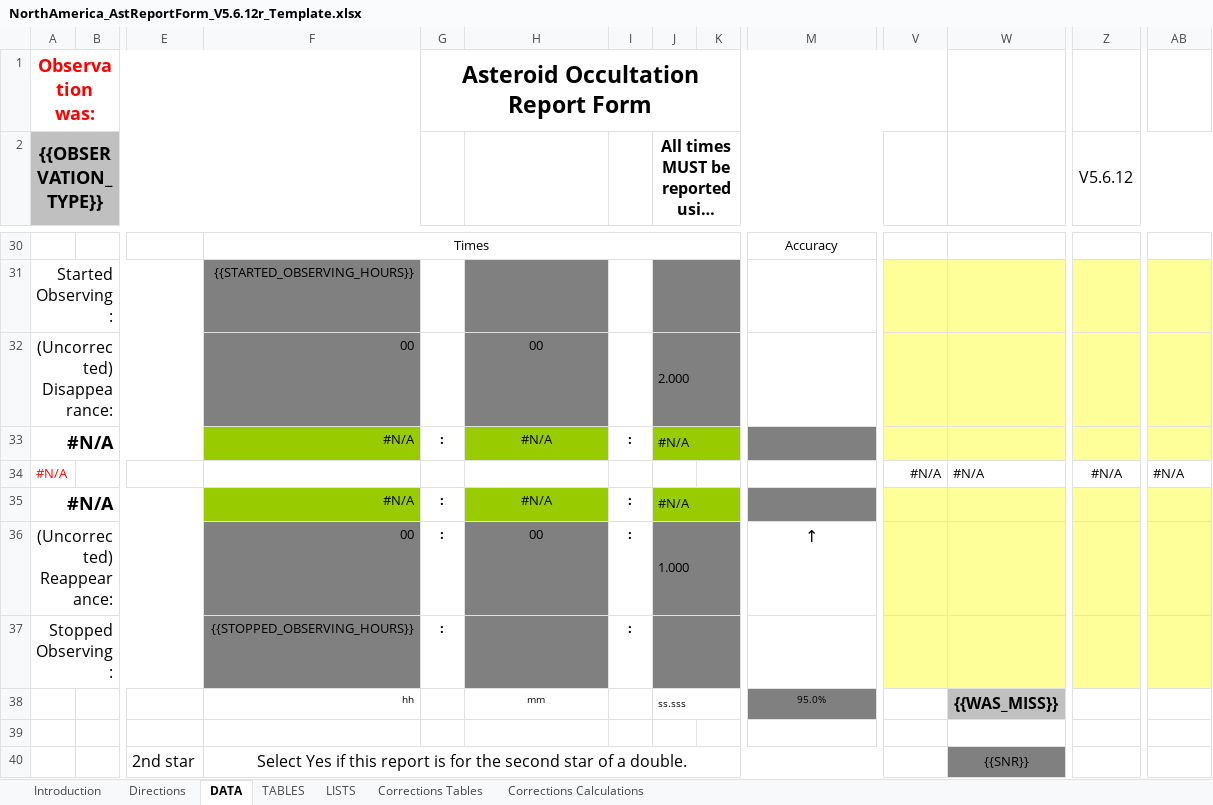
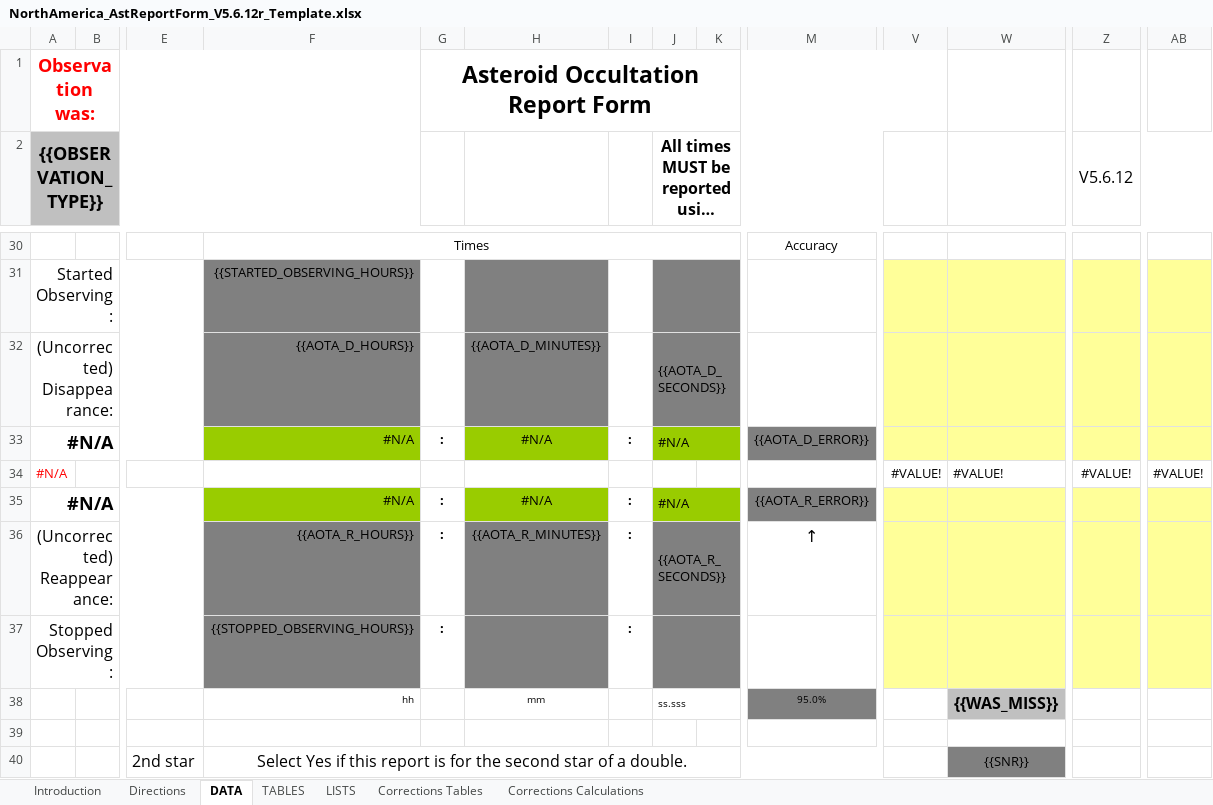
Before and after one commit to labstercam/occultation-tools, an Excel workbook: occultation-manager/python/NorthAmerica_AstReportForm_V5.6.12r_Template.xlsx, sheet DATA, drawn as a sheet; only a part is shown, gaps mark what is left out; long unchanged cells end in …; values as stored, in another font and other column widths than the file's, no borders; conditional formats not drawn; removed rows and columns are numbered as before the commit, all else as after; rows hold the shown columns only; the diff names each change by its address in the sheet, - before the commit and + after, or states it on an @@ line.

Commit message:
Added AOTA support

```diff
--- a/occultation-manager/python/NorthAmerica_AstReportForm_V5.6.12r_Template.xlsx (sheet DATA)
+++ b/occultation-manager/python/NorthAmerica_AstReportForm_V5.6.12r_Template.xlsx (sheet DATA)
-row 32: (Uncorrected) Disappearance: |  |  | 00 |  | 00 |  | 2.000
+row 32: (Uncorrected) Disappearance: |  |  | {{AOTA_D_HOURS}} |  | {{AOTA_D_MINUTES}} |  | {{AOTA_D_SECONDS}}
-M33: (empty)
+M33: {{AOTA_D_ERROR}}
-row 34: #N/A |  |  |  |  |  |  |  |  |  | #N/A | #N/A | #N/A | #N/A
+row 34: #N/A |  |  |  |  |  |  |  |  |  | #VALUE! | #VALUE! | #VALUE! | #VALUE!
-M35: (empty)
+M35: {{AOTA_R_ERROR}}
-F36: 00
+F36: {{AOTA_R_HOURS}}
-H36: 00
+H36: {{AOTA_R_MINUTES}}
-J36: 1.000
+J36: {{AOTA_R_SECONDS}}
```
Also changed, not shown: sheet Corrections Calculations, occultation-manager/python/RASNZ_AstReporttForm_V4.1.2.G_Template.xlsx, 13 other files.
